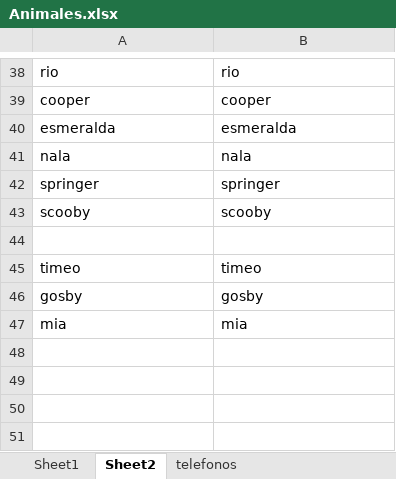
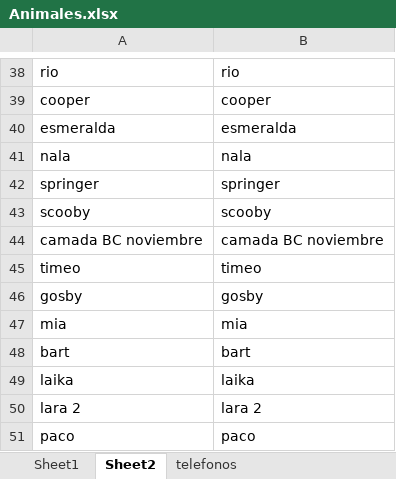
Before and after one commit to joisor1/asociacionalmasbellas.github.io, an Excel workbook: assets/database/Animales.xlsx, sheet Sheet2, drawn as a sheet; only a part is shown, gaps mark what is left out; values as stored, in another font and other column widths than the file's, no borders; the diff names each change by its address in the sheet, - before the commit and + after, or states it on an @@ line.

```diff
--- a/assets/database/Animales.xlsx (sheet Sheet2)
+++ b/assets/database/Animales.xlsx (sheet Sheet2)
-row 44: (empty)
+row 44: camada BC noviembre | camada BC noviembre
+row 48: bart | bart
+row 49: laika | laika
+row 50: lara 2 | lara 2
+row 51: paco | paco
```
Also changed, not shown: sheet Sheet1.
